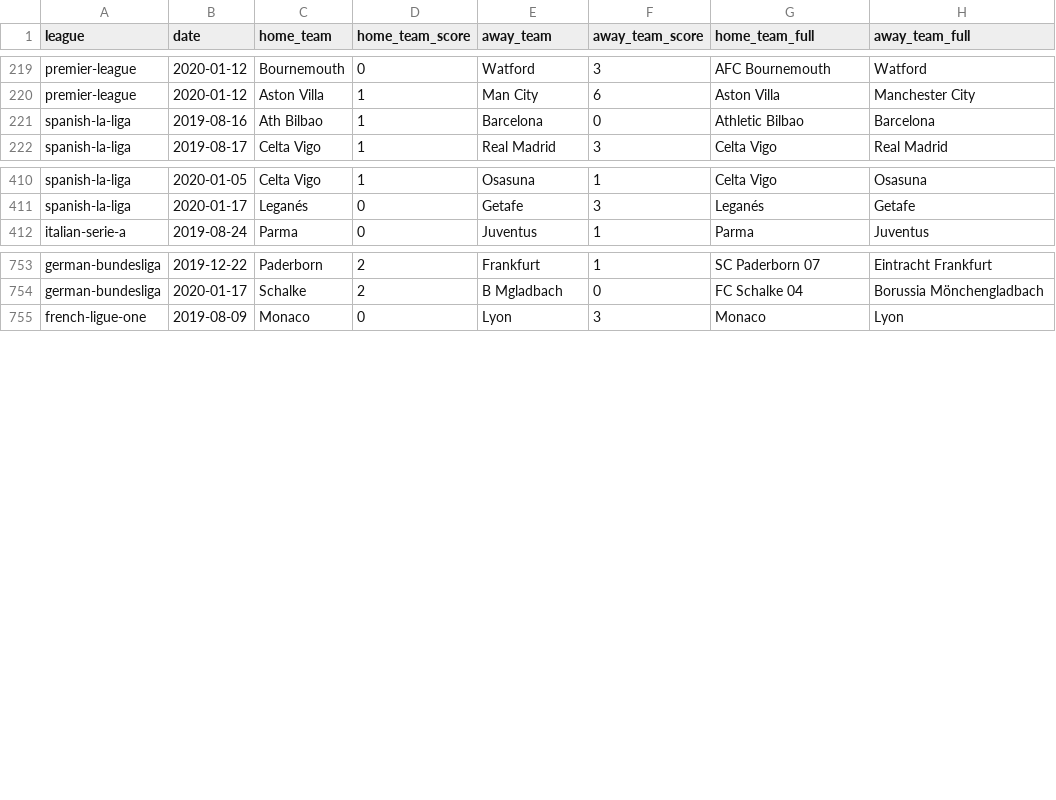
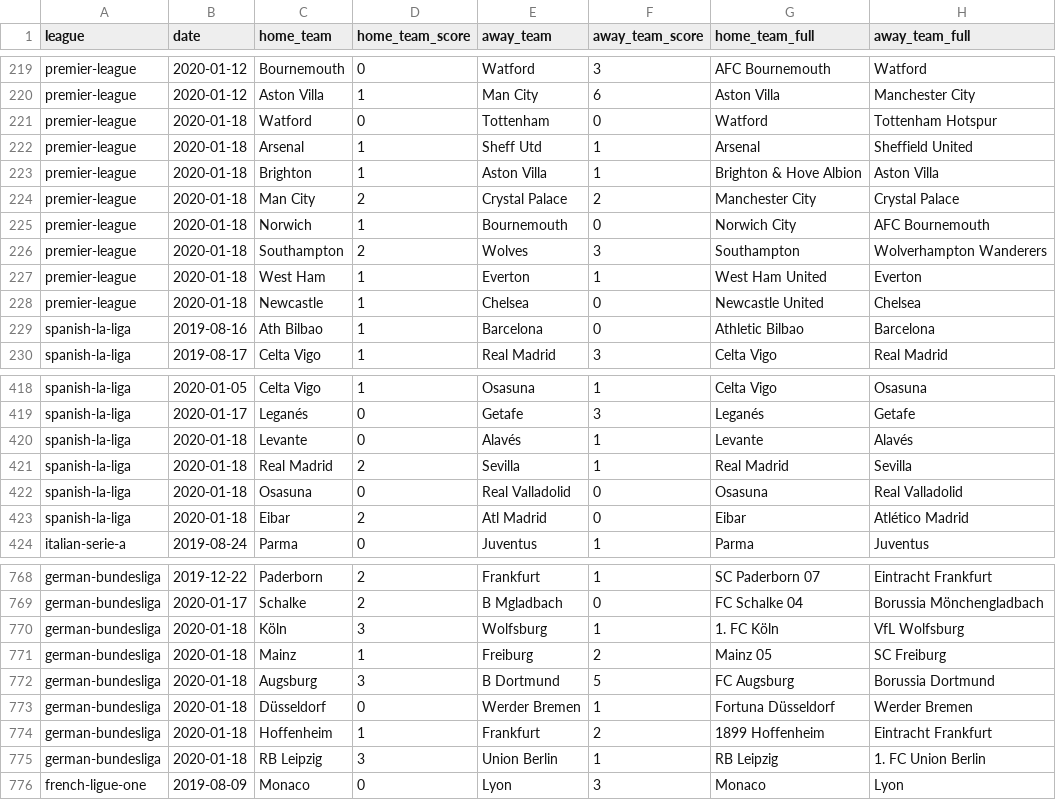
Before and after one commit to shawenyao/Who-is-number-1, a CSV file: data/football_2019_2020.csv, drawn as a sheet; only a part is shown, gaps mark what is left out; the diff covers the shown part only.

Commit message:
Update football_2019_2020.csv

```diff
--- a/data/football_2019_2020.csv
+++ b/data/football_2019_2020.csv
@@ -220,2 +220,10 @@ premier-league,2020-01-12,Bournemouth,0,Watford,3,AFC Bournemouth,Watford
 premier-league,2020-01-12,Aston Villa,1,Man City,6,Aston Villa,Manchester City
+premier-league,2020-01-18,Watford,0,Tottenham,0,Watford,Tottenham Hotspur
+premier-league,2020-01-18,Arsenal,1,Sheff Utd,1,Arsenal,Sheffield United
+premier-league,2020-01-18,Brighton,1,Aston Villa,1,Brighton & Hove Albion,Aston Villa
+premier-league,2020-01-18,Man City,2,Crystal Palace,2,Manchester City,Crystal Palace
+premier-league,2020-01-18,Norwich,1,Bournemouth,0,Norwich City,AFC Bournemouth
+premier-league,2020-01-18,Southampton,2,Wolves,3,Southampton,Wolverhampton Wanderers
+premier-league,2020-01-18,West Ham,1,Everton,1,West Ham United,Everton
+premier-league,2020-01-18,Newcastle,1,Chelsea,0,Newcastle United,Chelsea
 spanish-la-liga,2019-08-16,Ath Bilbao,1,Barcelona,0,Athletic Bilbao,Barcelona
@@ -411,2 +419,6 @@ spanish-la-liga,2020-01-05,Celta Vigo,1,Osasuna,1,Celta Vigo,Osasuna
 spanish-la-liga,2020-01-17,Leganés,0,Getafe,3,Leganés,Getafe
+spanish-la-liga,2020-01-18,Levante,0,Alavés,1,Levante,Alavés
+spanish-la-liga,2020-01-18,Real Madrid,2,Sevilla,1,Real Madrid,Sevilla
+spanish-la-liga,2020-01-18,Osasuna,0,Real Valladolid,0,Osasuna,Real Valladolid
+spanish-la-liga,2020-01-18,Eibar,2,Atl Madrid,0,Eibar,Atlético Madrid
 italian-serie-a,2019-08-24,Parma,0,Juventus,1,Parma,Juventus
@@ -754,2 +769,8 @@ german-bundesliga,2019-12-22,Paderborn,2,Frankfurt,1,SC Paderborn 07,Eintracht F
 german-bundesliga,2020-01-17,Schalke,2,B Mgladbach,0,FC Schalke 04,Borussia Mönchengladbach
+german-bundesliga,2020-01-18,Köln,3,Wolfsburg,1,1. FC Köln,VfL Wolfsburg
+german-bundesliga,2020-01-18,Mainz,1,Freiburg,2,Mainz 05,SC Freiburg
+german-bundesliga,2020-01-18,Augsburg,3,B Dortmund,5,FC Augsburg,Borussia Dortmund
+german-bundesliga,2020-01-18,Düsseldorf,0,Werder Bremen,1,Fortuna Düsseldorf,Werder Bremen
+german-bundesliga,2020-01-18,Hoffenheim,1,Frankfurt,2,1899 Hoffenheim,Eintracht Frankfurt
+german-bundesliga,2020-01-18,RB Leipzig,3,Union Berlin,1,RB Leipzig,1. FC Union Berlin
 french-ligue-one,2019-08-09,Monaco,0,Lyon,3,Monaco,Lyon
```
Also changed, not shown: 3 added rows elsewhere in this file.
